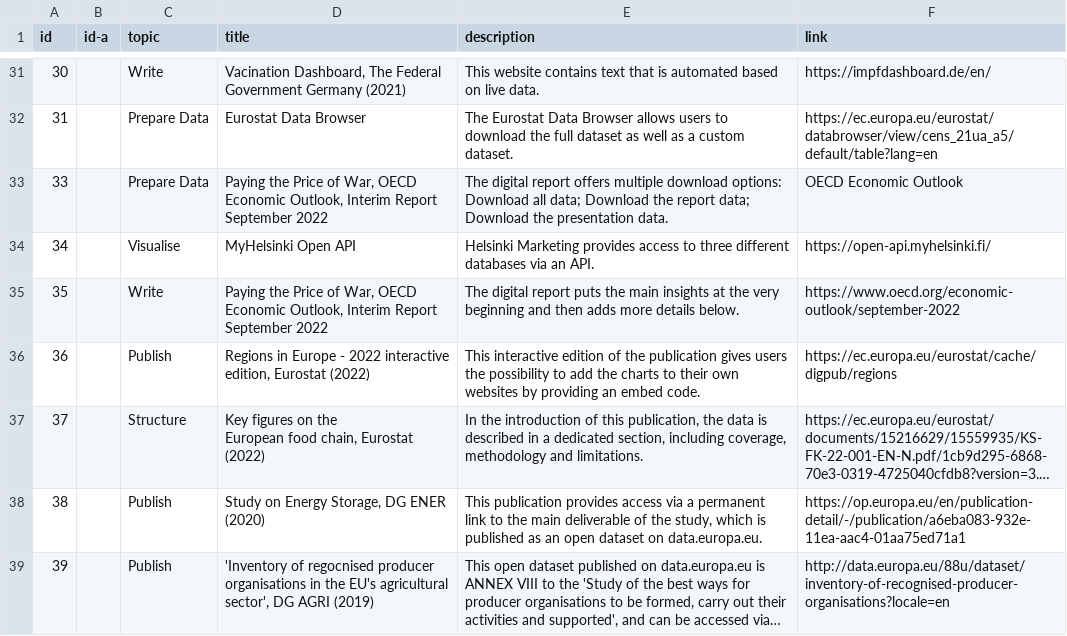
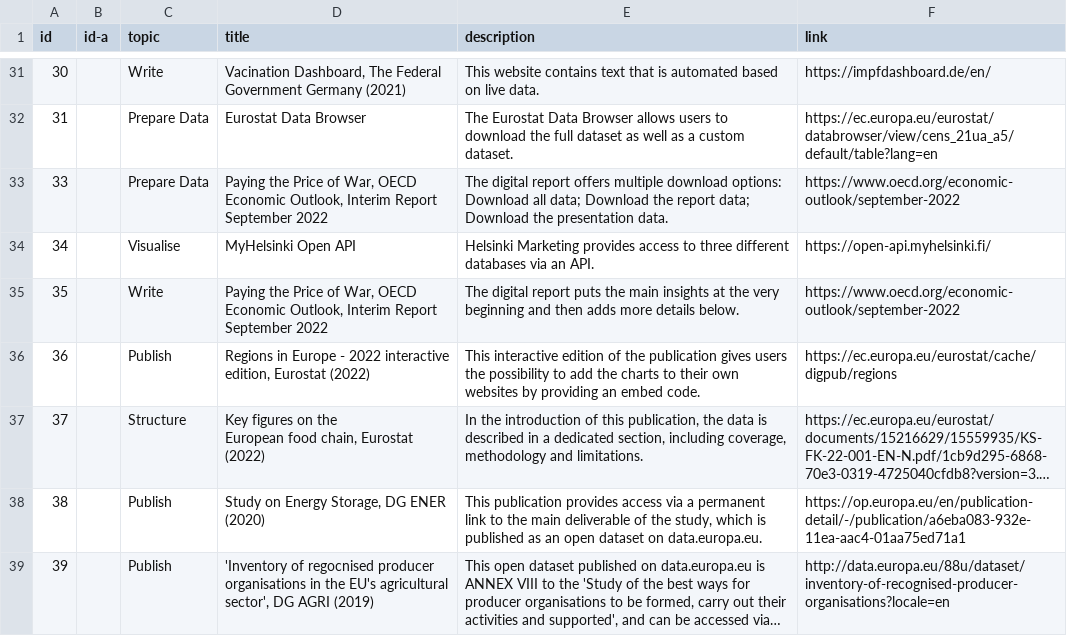
Before and after one commit to adi-cam/data-in-publications-guide, a CSV file: data/examples.csv, drawn as a sheet; only a part is shown, gaps mark what is left out; long unchanged cells end in ….

Commit message:
fixed broken link two

```diff
--- a/data/examples.csv
+++ b/data/examples.csv
@@ -32,3 +32,3 @@ id,id-a,topic,title,description,link
 31,,Prepare Data,Eurostat Data Browser,The Eurostat Data Browser allows users to download the full dataset as well as a custom dataset. ,https://ec.europa.eu/eurostat/databrowser/view/cens_21ua_a5/default/table?lang=en
-33,,Prepare Data,"Paying the Price of War, OECD Economic Outlook, Interim Report September 2022",The digital report offers multiple download options: Download all data; Download the report data; Download the presentation data. ,OECD Economic Outlook
+33,,Prepare Data,"Paying the Price of War, OECD Economic Outlook, Interim Report September 2022",The digital report offers multiple download options: Download all data; Download the report data; Download the presentation data. ,https://www.oecd.org/economic-outlook/september-2022
 34,,Visualise,MyHelsinki Open API,Helsinki Marketing provides access to three different databases via an API. ,https://open-api.myhelsinki.fi/
```
